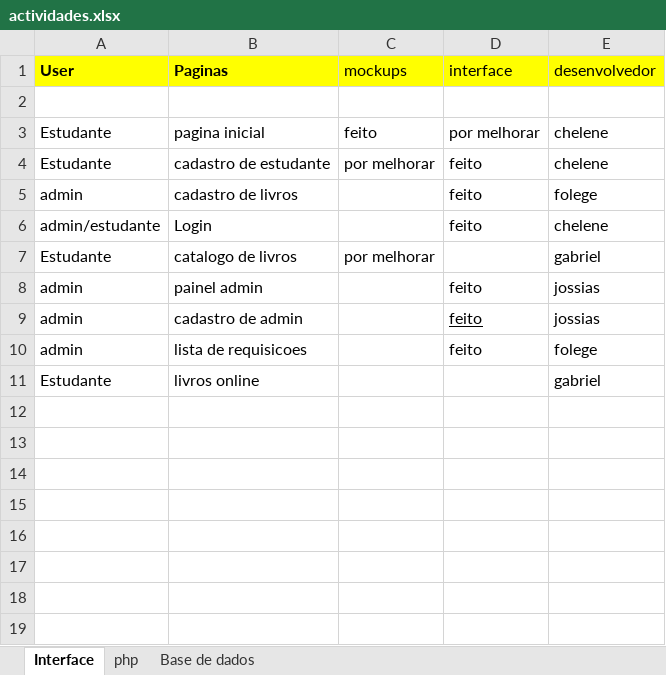
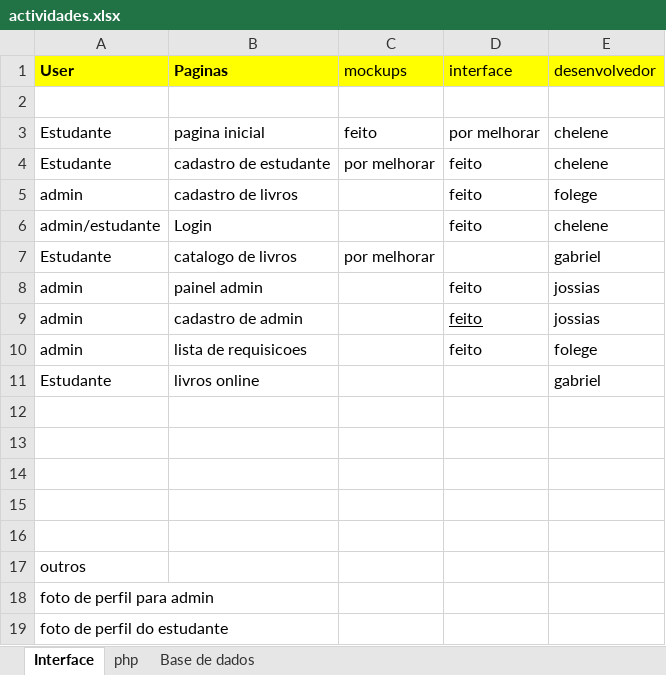
Before and after one commit to yulaGuivala/Gestao-de-Biblioteca, an Excel workbook: Documentacao/actividades.xlsx, sheet Interface, drawn as a sheet; values as stored, in another font and other column widths than the file's, no borders; the diff names each change by its address in the sheet, - before the commit and + after, or states it on an @@ line.

Commit message:
perfil, etc

```diff
--- a/Documentacao/actividades.xlsx (sheet Interface)
+++ b/Documentacao/actividades.xlsx (sheet Interface)
+row 12: (empty)
+row 13: (empty)
+row 14: (empty)
+row 15: (empty)
+row 16: (empty)
+row 17: outros
+row 18: foto de perfil para admin
+row 19: foto de perfil do estudante
```
Also changed, not shown: 13 other files.
